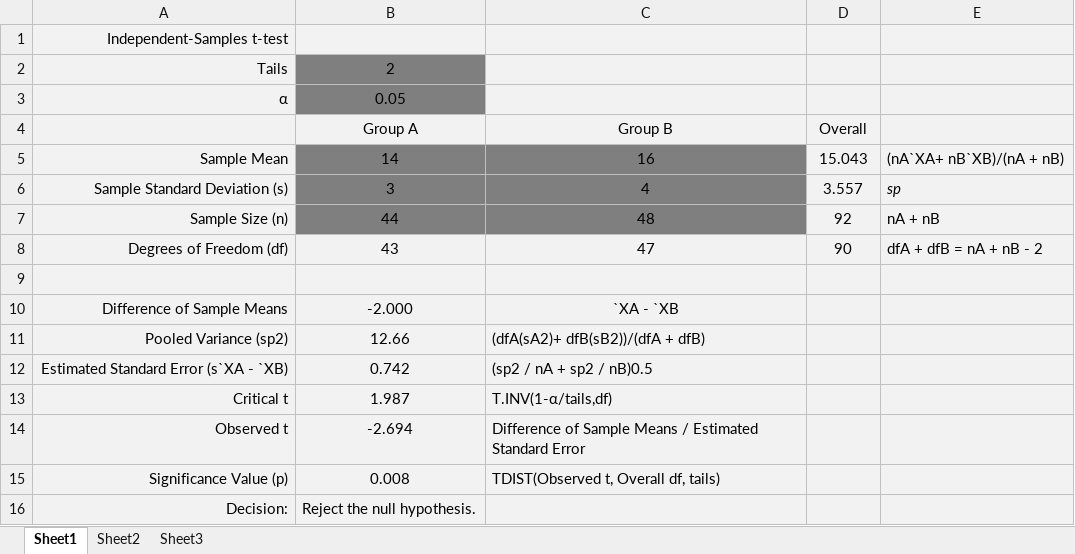
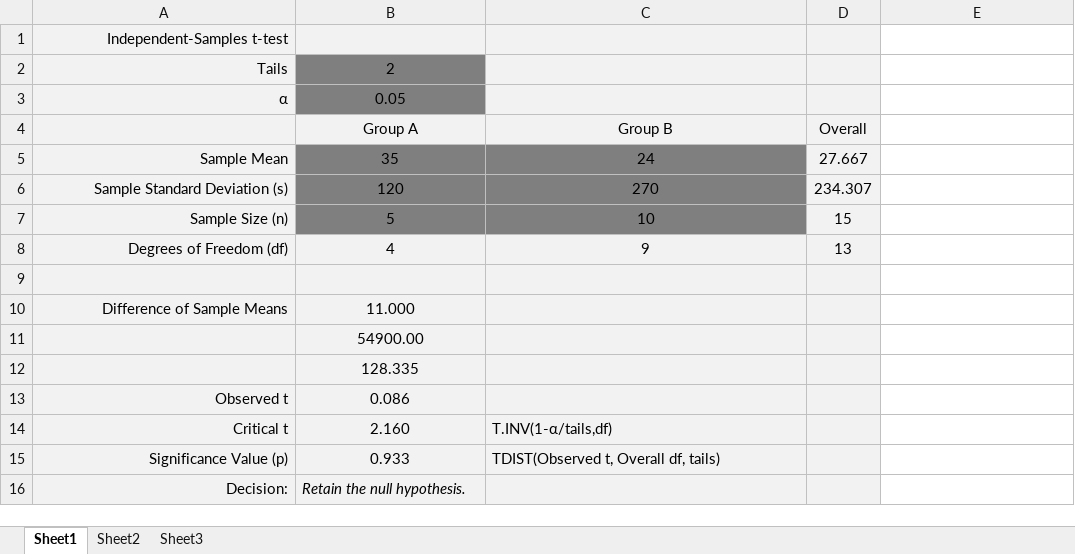
Before and after one commit to wjschne/EDUC5325, an Excel workbook: IndependentSamplestTest.xlsx, sheet Sheet1, drawn as a sheet; values as stored, in another font and other column widths than the file's, no borders; charts and pictures not drawn; removed rows and columns are numbered as before the commit, all else as after; the diff names each change by its address in the sheet, - before the commit and + after, or states it on an @@ line.

Commit message:
independent samples t test update

```diff
--- a/IndependentSamplestTest.xlsx (sheet Sheet1)
+++ b/IndependentSamplestTest.xlsx (sheet Sheet1)
-E1:E10 fill: #F2F2F2
+E1:E10 fill: none
-B5 (Group A): 14
+B5 (Group A): 35
-C5 (Group B): 16
+C5 (Group B): 24
-D5 (Overall): 15.043
+D5 (Overall): 27.667
-E5: (nA`XA+ nB`XB)/(nA + nB)
+E5: (empty)
-B6 (Group A): 3
+B6 (Group A): 120
-C6 (Group B): 4
+C6 (Group B): 270
-D6 (Overall): 3.557
+D6 (Overall): 234.307
-E6: sp
+E6: (empty)
-B7 (Group A): 44
+B7 (Group A): 5
-C7 (Group B): 48
+C7 (Group B): 10
-D7 (Overall): 92
+D7 (Overall): 15
-E7: nA + nB
+E7: (empty)
-B8 (Group A): 43
+B8 (Group A): 4
-C8 (Group B): 47
+C8 (Group B): 9
-D8 (Overall): 90
+D8 (Overall): 13
-E8: dfA + dfB = nA + nB - 2
+E8: (empty)
-B10 (Group A): -2.000
+B10 (Group A): 11.000
-C10 (Group B): `XA - `XB
+C10 (Group B): (empty)
-row 11: Pooled Variance (sp2) | 12.66 | (dfA(sA2)+ dfB(sB2))/(dfA + dfB)
-row 12: Estimated Standard Error (s`XA - `XB) | 0.742 | (sp2 / nA + sp2 / nB)0.5
+row 11:  | 54900.00
+row 12:  | 128.335
+row 13: Observed t | 0.086
-B14 (Group A): 1.987
+B14 (Group A): 2.160
-E14 fill: #F2F2F2
+E14 fill: none
-row 14: Observed t | -2.694 | Difference of Sample Means / Estimated Standard Error
-B15 (Group A): 0.008
+B15 (Group A): 0.933
-E15:E16 fill: #F2F2F2
+E15:E16 fill: none
-B16 (Group A): Reject the null hypothesis.
+B16 (Group A): Retain the null hypothesis.
-B16 italic: off
+B16 italic: on
```
Also changed, not shown: charts or pictures.
